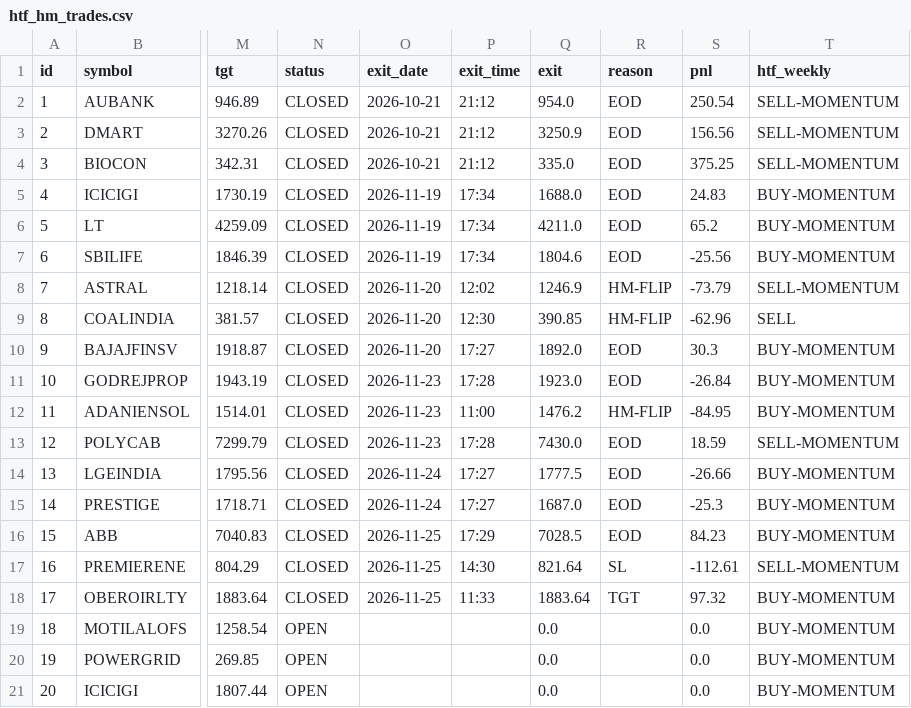
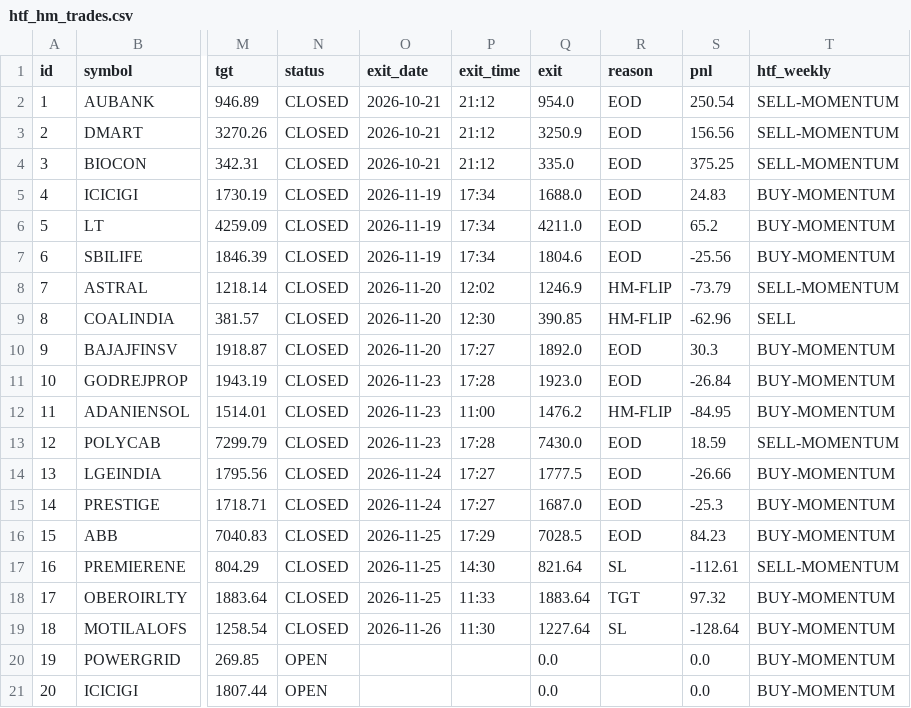
Before and after one commit to anilsahu89/My-world, a CSV file: scanners/papertrades/htf_hm_trades.csv, drawn as a sheet; only a part is shown, gaps mark what is left out; the diff names each change by its address in the sheet, - before the commit and + after, or states it on an @@ line.

Commit message:
chore: paper trade state 2026-11-26T11:33Z

```diff
--- a/scanners/papertrades/htf_hm_trades.csv
+++ b/scanners/papertrades/htf_hm_trades.csv
-N19 (status): OPEN
+N19 (status): CLOSED
-O19 (exit_date): (empty)
+O19 (exit_date): 2026-11-26
-P19 (exit_time): (empty)
+P19 (exit_time): 11:30
-Q19 (exit): 0.0
+Q19 (exit): 1227.64
-R19 (reason): (empty)
+R19 (reason): SL
-S19 (pnl): 0.0
+S19 (pnl): -128.64
```
Also changed, not shown: 10 other files.
